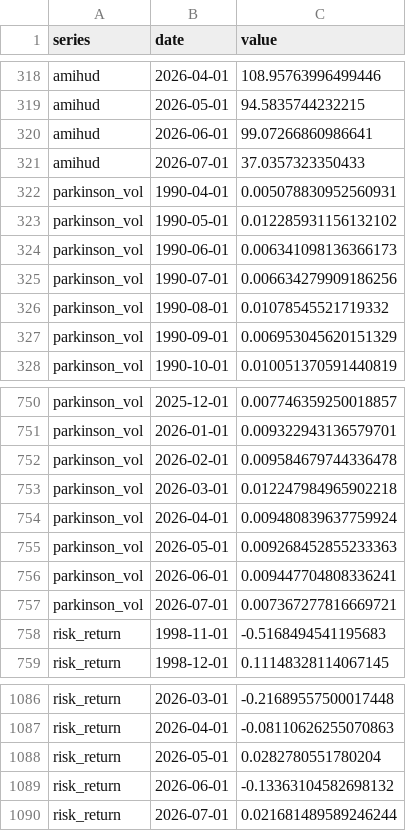
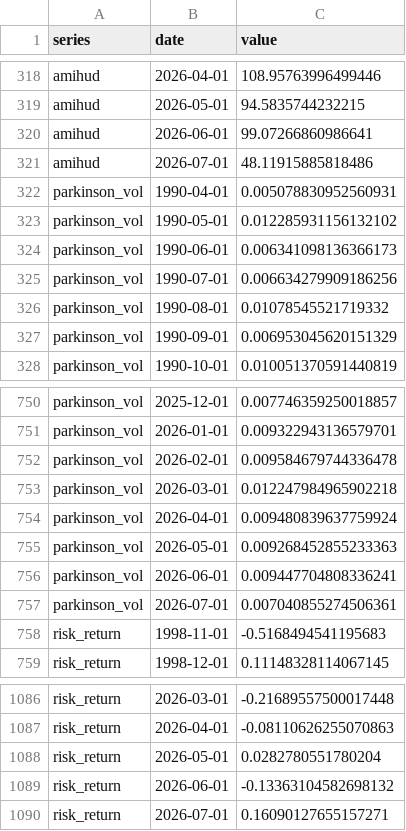
Before and after one commit to adentler1/MonitoringMexico, a CSV file: feed/volatility.csv, drawn as a sheet; only a part is shown, gaps mark what is left out.

Commit message:
Update feed/volatility.csv - 2026-07-07

```diff
--- a/feed/volatility.csv
+++ b/feed/volatility.csv
@@ -320,3 +320,3 @@ amihud,2026-05-01,94.5835744232215
 amihud,2026-06-01,99.07266860986641
-amihud,2026-07-01,37.0357323350433
+amihud,2026-07-01,48.11915885818486
 parkinson_vol,1990-04-01,0.005078830952560931
@@ -756,3 +756,3 @@ parkinson_vol,2026-05-01,0.009268452855233363
 parkinson_vol,2026-06-01,0.009447704808336241
-parkinson_vol,2026-07-01,0.007367277816669721
+parkinson_vol,2026-07-01,0.007040855274506361
 risk_return,1998-11-01,-0.5168494541195683
@@ -1089,2 +1089,2 @@ risk_return,2026-05-01,0.0282780551780204
 risk_return,2026-06-01,-0.13363104582698132
-risk_return,2026-07-01,0.021681489589246244
+risk_return,2026-07-01,0.16090127655157271
```
